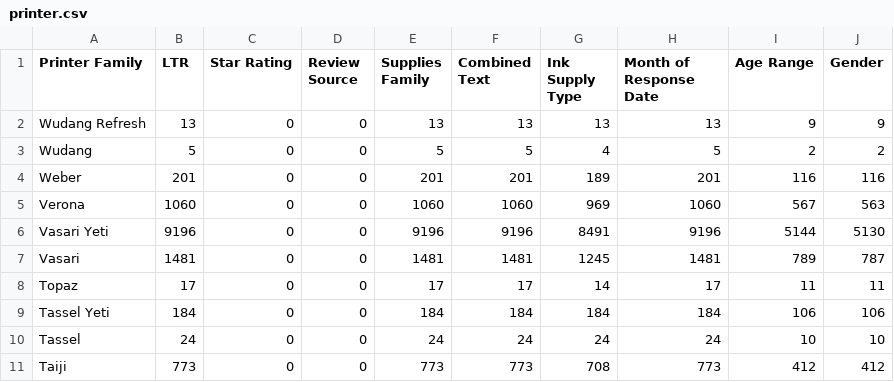
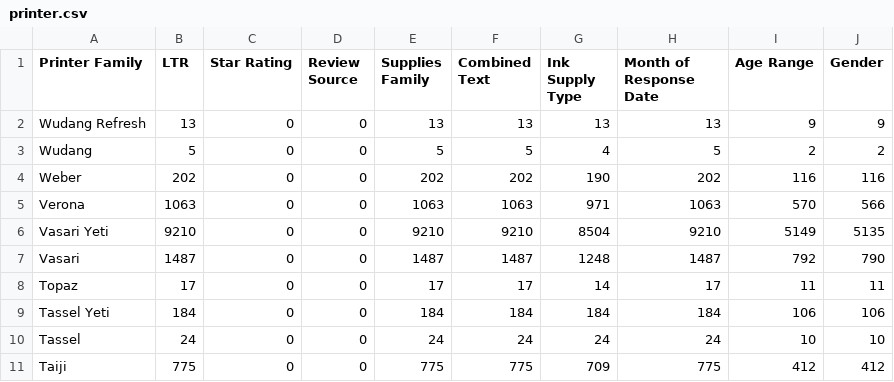
Before and after one commit to wd686/InkSightAnalyzer, a CSV file: Sandbox/streamlitProcessing/generatedCSVs/printer.csv, drawn as a sheet; only a part is shown; the diff covers the shown part only.

```diff
--- a/Sandbox/streamlitProcessing/generatedCSVs/printer.csv
+++ b/Sandbox/streamlitProcessing/generatedCSVs/printer.csv
@@ -3,6 +3,6 @@ Wudang Refresh,13,0,0,13,13,13,13,9,9
 Wudang,5,0,0,5,5,4,5,2,2
-Weber,201,0,0,201,201,189,201,116,116
-Verona,1060,0,0,1060,1060,969,1060,567,563
-Vasari Yeti,9196,0,0,9196,9196,8491,9196,5144,5130
-Vasari,1481,0,0,1481,1481,1245,1481,789,787
+Weber,202,0,0,202,202,190,202,116,116
+Verona,1063,0,0,1063,1063,971,1063,570,566
+Vasari Yeti,9210,0,0,9210,9210,8504,9210,5149,5135
+Vasari,1487,0,0,1487,1487,1248,1487,792,790
 Topaz,17,0,0,17,17,14,17,11,11
@@ -10,2 +10,2 @@ Tassel Yeti,184,0,0,184,184,184,184,106,106
 Tassel,24,0,0,24,24,24,24,10,10
-Taiji,773,0,0,773,773,708,773,412,412
+Taiji,775,0,0,775,775,709,775,412,412
```
Also changed, not shown: 109 edited cells elsewhere in this file, Sandbox/streamlitProcessing/generatedCSVs/ageGender.csv, Sandbox/streamlitProcessing/generatedCSVs/inkSupply.csv, 4 other files.
